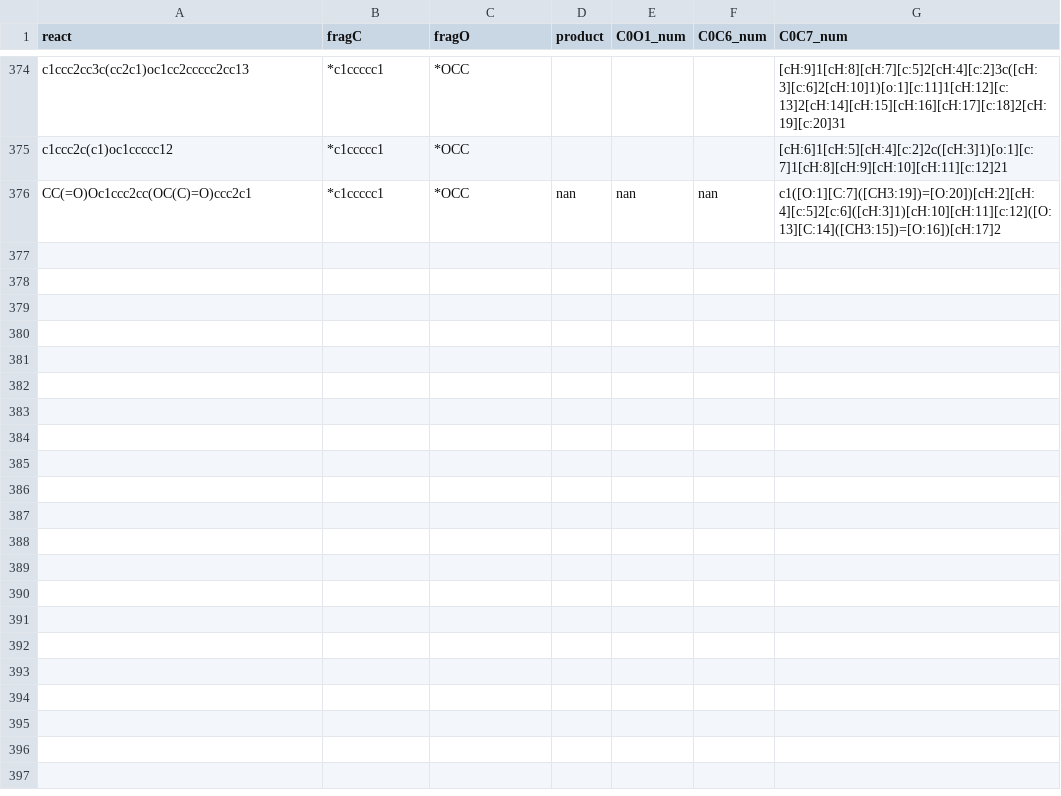
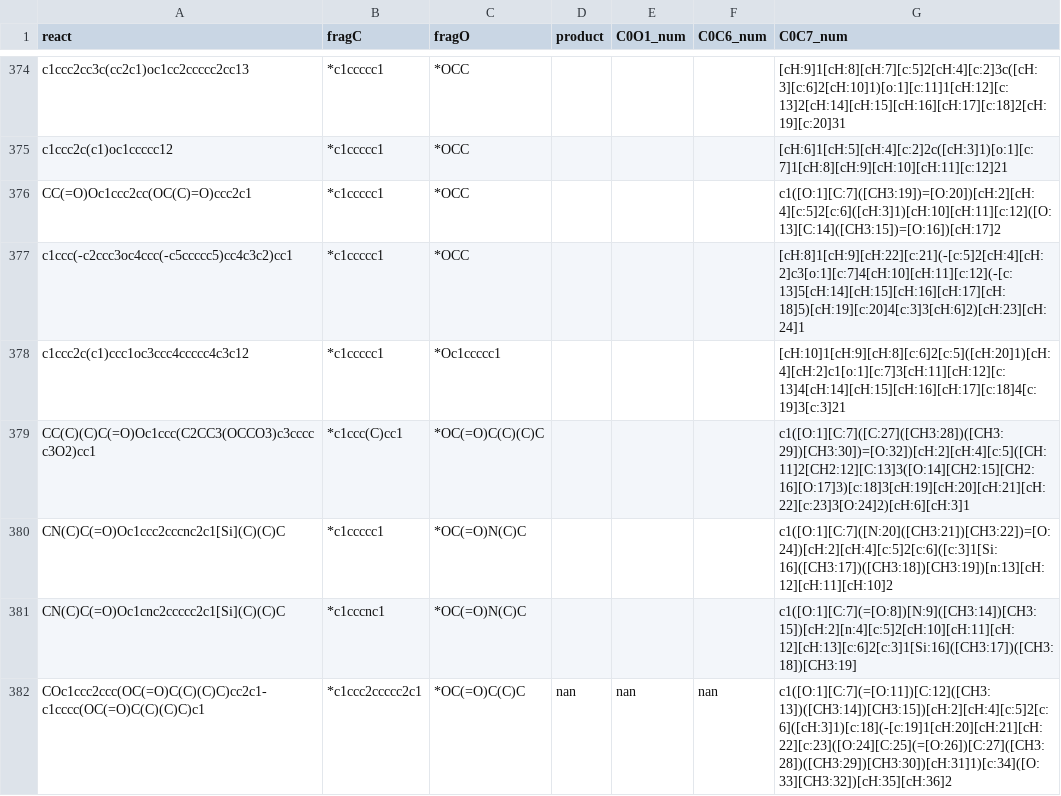
Before and after one commit to truejulosdu13/NiCOlit, a CSV file: data_csv/fragments_0-7.csv, drawn as a sheet; only a part is shown, gaps mark what is left out.

```diff
--- a/data_csv/fragments_0-7.csv
+++ b/data_csv/fragments_0-7.csv
@@ -375,2 +375,8 @@ c1ccc2cc3c(cc2c1)oc1cc2ccccc2cc13,*c1ccccc1,*OCC,,,,[cH:9]1[cH:8][cH:7][c:5]2[cH
 c1ccc2c(c1)oc1ccccc12,*c1ccccc1,*OCC,,,,[cH:6]1[cH:5][cH:4][c:2]2c([cH:3]1)[o:1][c:7]1[cH:8][cH:9][cH:10][cH:11][c:12]21
-CC(=O)Oc1ccc2cc(OC(C)=O)ccc2c1,*c1ccccc1,*OCC,nan,nan,nan,c1([O:1][C:7]([CH3:19])=[O:20])[cH:2][cH:4][c:5]2[c:6]([cH:3]1)[cH:10][cH:11][c:12]([O:13][C:14]([CH3:15])=[O:16])[cH:17]2
+CC(=O)Oc1ccc2cc(OC(C)=O)ccc2c1,*c1ccccc1,*OCC,,,,c1([O:1][C:7]([CH3:19])=[O:20])[cH:2][cH:4][c:5]2[c:6]([cH:3]1)[cH:10][cH:11][c:12]([O:13][C:14]([CH3:15])=[O:16])[cH:17]2
+c1ccc(-c2ccc3oc4ccc(-c5ccccc5)cc4c3c2)cc1,*c1ccccc1,*OCC,,,,[cH:8]1[cH:9][cH:22][c:21](-[c:5]2[cH:4][cH:2]c3[o:1][c:7]4[cH:10][cH:11][c:12](-[c:13]5[cH:14][cH:15][cH:16][cH:17][cH:18]5)[cH:19][c:20]4[c:3]3[cH:6]2)[cH:23][cH:24]1
+c1ccc2c(c1)ccc1oc3ccc4ccccc4c3c12,*c1ccccc1,*Oc1ccccc1,,,,[cH:10]1[cH:9][cH:8][c:6]2[c:5]([cH:20]1)[cH:4][cH:2]c1[o:1][c:7]3[cH:11][cH:12][c:13]4[cH:14][cH:15][cH:16][cH:17][c:18]4[c:19]3[c:3]21
+CC(C)(C)C(=O)Oc1ccc(C2CC3(OCCO3)c3ccccc3O2)cc1,*c1ccc(C)cc1,*OC(=O)C(C)(C)C,,,,c1([O:1][C:7]([C:27]([CH3:28])([CH3:29])[CH3:30])=[O:32])[cH:2][cH:4][c:5]([CH:11]2[CH2:12][C:13]3([O:14][CH2:15][CH2:16][O:17]3)[c:18]3[cH:19][cH:20][cH:21][cH:22][c:23]3[O:24]2)[cH:6][cH:3]1
+CN(C)C(=O)Oc1ccc2cccnc2c1[Si](C)(C)C,*c1ccccc1,*OC(=O)N(C)C,,,,c1([O:1][C:7]([N:20]([CH3:21])[CH3:22])=[O:24])[cH:2][cH:4][c:5]2[c:6]([c:3]1[Si:16]([CH3:17])([CH3:18])[CH3:19])[n:13][cH:12][cH:11][cH:10]2
+CN(C)C(=O)Oc1cnc2ccccc2c1[Si](C)(C)C,*c1cccnc1,*OC(=O)N(C)C,,,,c1([O:1][C:7](=[O:8])[N:9]([CH3:14])[CH3:15])[cH:2][n:4][c:5]2[cH:10][cH:11][cH:12][cH:13][c:6]2[c:3]1[Si:16]([CH3:17])([CH3:18])[CH3:19]
+COc1ccc2ccc(OC(=O)C(C)(C)C)cc2c1-c1cccc(OC(=O)C(C)(C)C)c1,*c1ccc2ccccc2c1,*OC(=O)C(C)C,nan,nan,nan,c1([O:1][C:7](=[O:11])[C:12]([CH3:13])([CH3:14])[CH3:15])[cH:2][cH:4][c:5]2[c:6]([cH:3]1)[c:18](-[c:19]1[cH:20][cH:21][cH:22][c:23]([O:24][C:25](=[O:26])[C:27]([CH3:28])([CH3:29])[CH3:30])[cH:31]1)[c:34]([O:33][CH3:32])[cH:35][cH:36]2
```
Also changed, not shown: data_csv/num_AX.csv, data_csv/num_ligands.csv, 17 other files.
